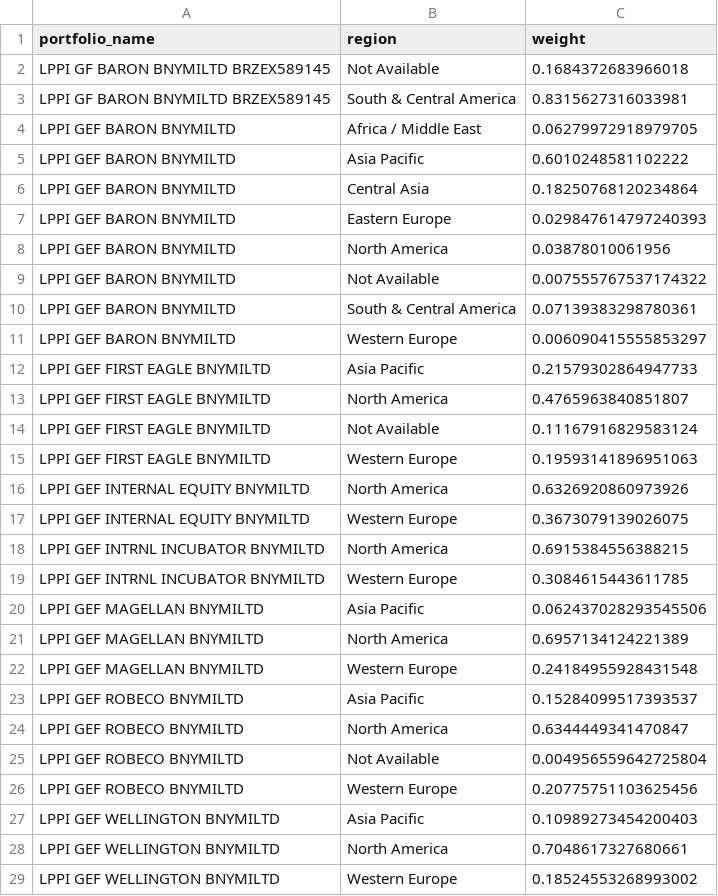
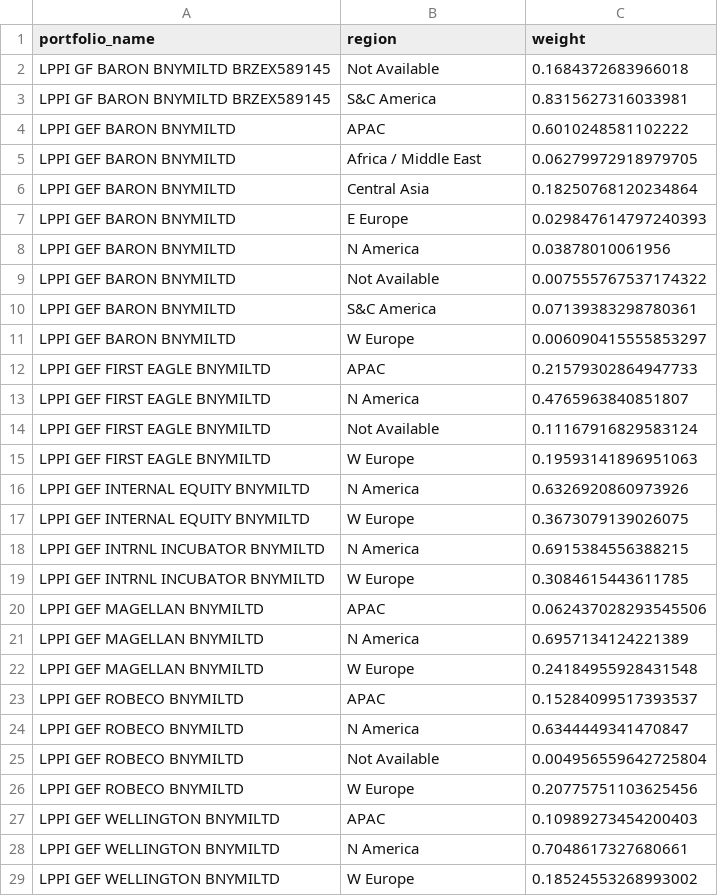
Before and after one commit to antonellinux/bokeh, a CSV file: data/data1.csv, drawn as a sheet; only a part is shown; the diff covers the shown part only.

```diff
--- a/data/data1.csv
+++ b/data/data1.csv
@@ -2,28 +2,28 @@ portfolio_name,region,weight
 LPPI  GF BARON BNYMILTD BRZEX589145,Not Available,0.1684372683966018
-LPPI  GF BARON BNYMILTD BRZEX589145,South & Central America,0.8315627316033981
+LPPI  GF BARON BNYMILTD BRZEX589145,S&C America,0.8315627316033981
+LPPI GEF BARON BNYMILTD,APAC,0.6010248581102222
 LPPI GEF BARON BNYMILTD,Africa / Middle East,0.06279972918979705
-LPPI GEF BARON BNYMILTD,Asia Pacific,0.6010248581102222
 LPPI GEF BARON BNYMILTD,Central Asia,0.18250768120234864
-LPPI GEF BARON BNYMILTD,Eastern Europe,0.029847614797240393
-LPPI GEF BARON BNYMILTD,North America,0.03878010061956
+LPPI GEF BARON BNYMILTD,E Europe,0.029847614797240393
+LPPI GEF BARON BNYMILTD,N America,0.03878010061956
 LPPI GEF BARON BNYMILTD,Not Available,0.007555767537174322
-LPPI GEF BARON BNYMILTD,South & Central America,0.07139383298780361
-LPPI GEF BARON BNYMILTD,Western Europe,0.006090415555853297
-LPPI GEF FIRST EAGLE BNYMILTD,Asia Pacific,0.21579302864947733
-LPPI GEF FIRST EAGLE BNYMILTD,North America,0.4765963840851807
+LPPI GEF BARON BNYMILTD,S&C America,0.07139383298780361
+LPPI GEF BARON BNYMILTD,W Europe,0.006090415555853297
+LPPI GEF FIRST EAGLE BNYMILTD,APAC,0.21579302864947733
+LPPI GEF FIRST EAGLE BNYMILTD,N America,0.4765963840851807
 LPPI GEF FIRST EAGLE BNYMILTD,Not Available,0.11167916829583124
-LPPI GEF FIRST EAGLE BNYMILTD,Western Europe,0.19593141896951063
-LPPI GEF INTERNAL EQUITY BNYMILTD,North America,0.6326920860973926
-LPPI GEF INTERNAL EQUITY BNYMILTD,Western Europe,0.3673079139026075
-LPPI GEF INTRNL INCUBATOR BNYMILTD,North America,0.6915384556388215
-LPPI GEF INTRNL INCUBATOR BNYMILTD,Western Europe,0.3084615443611785
-LPPI GEF MAGELLAN BNYMILTD,Asia Pacific,0.062437028293545506
-LPPI GEF MAGELLAN BNYMILTD,North America,0.6957134124221389
-LPPI GEF MAGELLAN BNYMILTD,Western Europe,0.24184955928431548
-LPPI GEF ROBECO BNYMILTD,Asia Pacific,0.15284099517393537
-LPPI GEF ROBECO BNYMILTD,North America,0.6344449341470847
+LPPI GEF FIRST EAGLE BNYMILTD,W Europe,0.19593141896951063
+LPPI GEF INTERNAL EQUITY BNYMILTD,N America,0.6326920860973926
+LPPI GEF INTERNAL EQUITY BNYMILTD,W Europe,0.3673079139026075
+LPPI GEF INTRNL INCUBATOR BNYMILTD,N America,0.6915384556388215
+LPPI GEF INTRNL INCUBATOR BNYMILTD,W Europe,0.3084615443611785
+LPPI GEF MAGELLAN BNYMILTD,APAC,0.062437028293545506
+LPPI GEF MAGELLAN BNYMILTD,N America,0.6957134124221389
+LPPI GEF MAGELLAN BNYMILTD,W Europe,0.24184955928431548
+LPPI GEF ROBECO BNYMILTD,APAC,0.15284099517393537
+LPPI GEF ROBECO BNYMILTD,N America,0.6344449341470847
 LPPI GEF ROBECO BNYMILTD,Not Available,0.004956559642725804
-LPPI GEF ROBECO BNYMILTD,Western Europe,0.20775751103625456
-LPPI GEF WELLINGTON BNYMILTD,Asia Pacific,0.10989273454200403
-LPPI GEF WELLINGTON BNYMILTD,North America,0.7048617327680661
-LPPI GEF WELLINGTON BNYMILTD,Western Europe,0.18524553268993002
+LPPI GEF ROBECO BNYMILTD,W Europe,0.20775751103625456
+LPPI GEF WELLINGTON BNYMILTD,APAC,0.10989273454200403
+LPPI GEF WELLINGTON BNYMILTD,N America,0.7048617327680661
+LPPI GEF WELLINGTON BNYMILTD,W Europe,0.18524553268993002
```
Also changed, not shown: 1 added row, 1 removed row and 5 edited cells elsewhere in this file, data/data3.csv, 1 other file.
